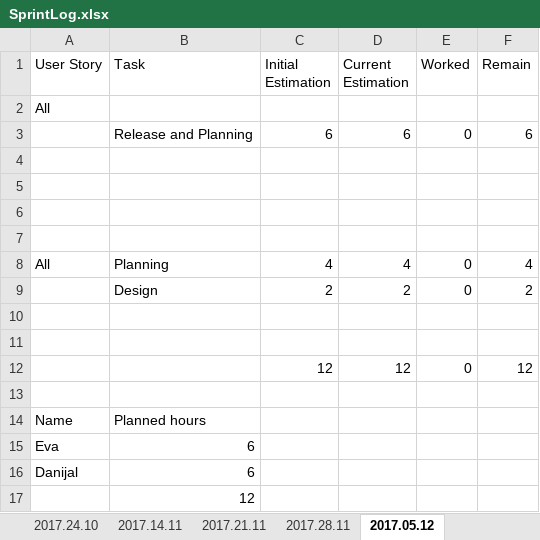
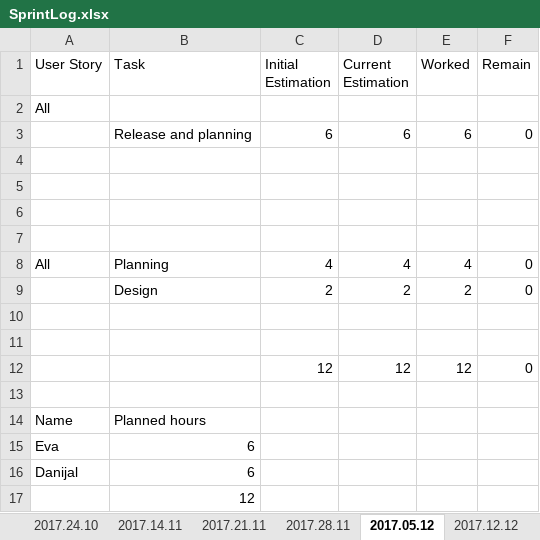
Before and after one commit to Eva0410/Nachhilfeboerse, an Excel workbook: 01_Planning/SprintLog.xlsx, sheet 2017.05.12, drawn as a sheet; values as stored, in another font and other column widths than the file's, no borders; the diff names each change by its address in the sheet, - before the commit and + after, or states it on an @@ line.

```diff
--- a/01_Planning/SprintLog.xlsx (sheet 2017.05.12)
+++ b/01_Planning/SprintLog.xlsx (sheet 2017.05.12)
+sheet tab: 2017.12.12
-B3 (Task): Release and Planning
+B3 (Task): Release and planning
-E3 (Worked): 0
+E3 (Worked): 6
-F3 (Remain): 6
+F3 (Remain): 0
-E8 (Worked): 0
+E8 (Worked): 4
-F8 (Remain): 4
+F8 (Remain): 0
-E9 (Worked): 0
+E9 (Worked): 2
-F9 (Remain): 2
+F9 (Remain): 0
-E12 (Worked): 0
+E12 (Worked): 12
-F12 (Remain): 12
+F12 (Remain): 0
```
Also changed, not shown: sheet Summary, 01_Planning/ProductBacklog/ProductBacklog.xlsx, 01_Planning/ProductBurndown.xlsx, 9 other files.
